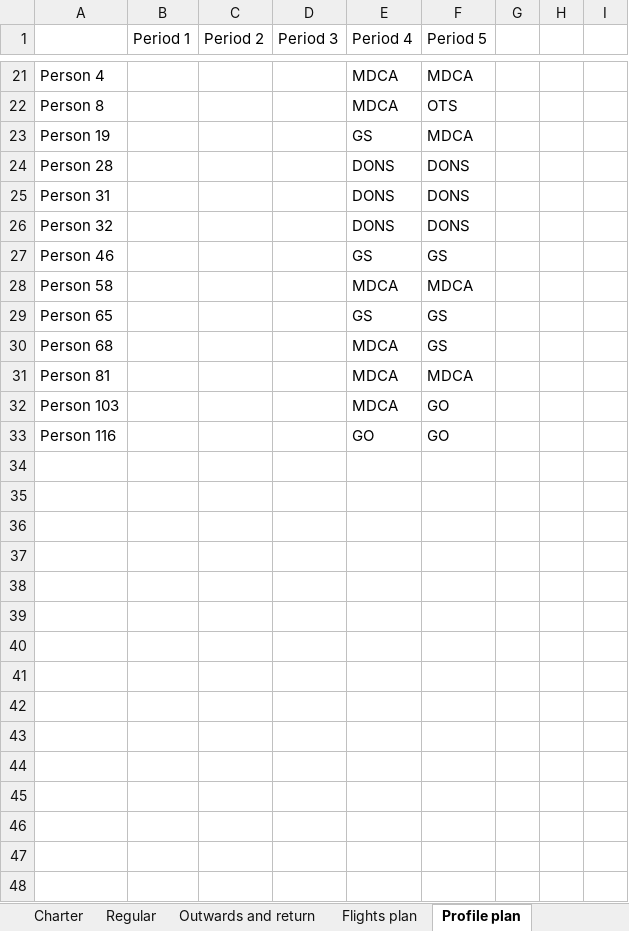
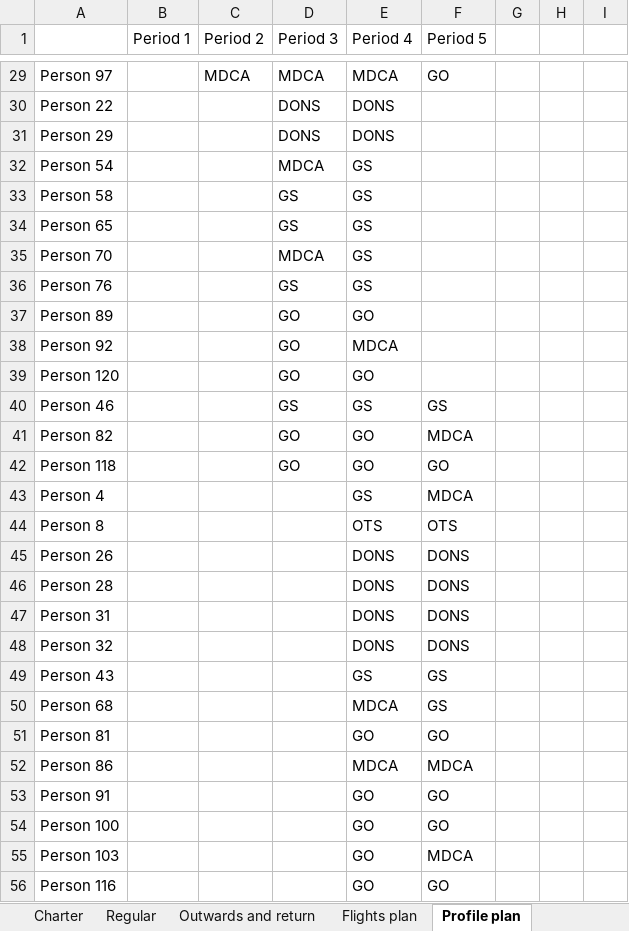
Before and after one commit to beruizgonz/START, an Excel workbook: results_small/Res_Simulate_data_small_availability.xlsx, sheet Profile plan, drawn as a sheet; only a part is shown, gaps mark what is left out; values as stored, in another font and other column widths than the file's, no cell formats; removed rows and columns are numbered as before the commit, all else as after; the diff covers the shown part only; the diff names each change by its address in the sheet, - before the commit and + after, or states it on an @@ line.

```diff
--- a/results_small/Res_Simulate_data_small_availability.xlsx (sheet Profile plan)
+++ b/results_small/Res_Simulate_data_small_availability.xlsx (sheet Profile plan)
+row 29: Person 97 |  | MDCA | MDCA | MDCA | GO
+row 30: Person 22 |  |  | DONS | DONS
+row 31: Person 29 |  |  | DONS | DONS
+row 32: Person 54 |  |  | MDCA | GS
+row 33: Person 58 |  |  | GS | GS
+row 34: Person 65 |  |  | GS | GS
+row 35: Person 70 |  |  | MDCA | GS
+row 36: Person 76 |  |  | GS | GS
+row 37: Person 89 |  |  | GO | GO
+row 38: Person 92 |  |  | GO | MDCA
+row 39: Person 120 |  |  | GO | GO
+row 40: Person 46 |  |  | GS | GS | GS
+row 41: Person 82 |  |  | GO | GO | MDCA
+row 42: Person 118 |  |  | GO | GO | GO
-E43 (Period 4): MDCA
+E43 (Period 4): GS
-E44 (Period 4): MDCA
+E44 (Period 4): OTS
-row 23: Person 19 |  |  |  | GS | MDCA
+row 45: Person 26 |  |  |  | DONS | DONS
-A49: Person 46
+A49: Person 43
-row 28: Person 58 |  |  |  | MDCA | MDCA
-row 29: Person 65 |  |  |  | GS | GS
+row 51: Person 81 |  |  |  | GO | GO
-A52: Person 81
+A52: Person 86
+row 53: Person 91 |  |  |  | GO | GO
+row 54: Person 100 |  |  |  | GO | GO
-E55 (Period 4): MDCA
+E55 (Period 4): GO
-F55 (Period 5): GO
+F55 (Period 5): MDCA
```
Also changed, not shown: 13 added rows, 5 removed rows and 17 edited cells elsewhere in this sheet, sheet Flights plan, sheet Necessary people, sheet Outwards and return, sheet Attributes values, sheet Regular, sheet Model performance, cell formats, results_small/Res_Simulate_data_small_compromise.xlsx, results_small/Res_Simulate_data_small_cost.xlsx, 5 other files.
